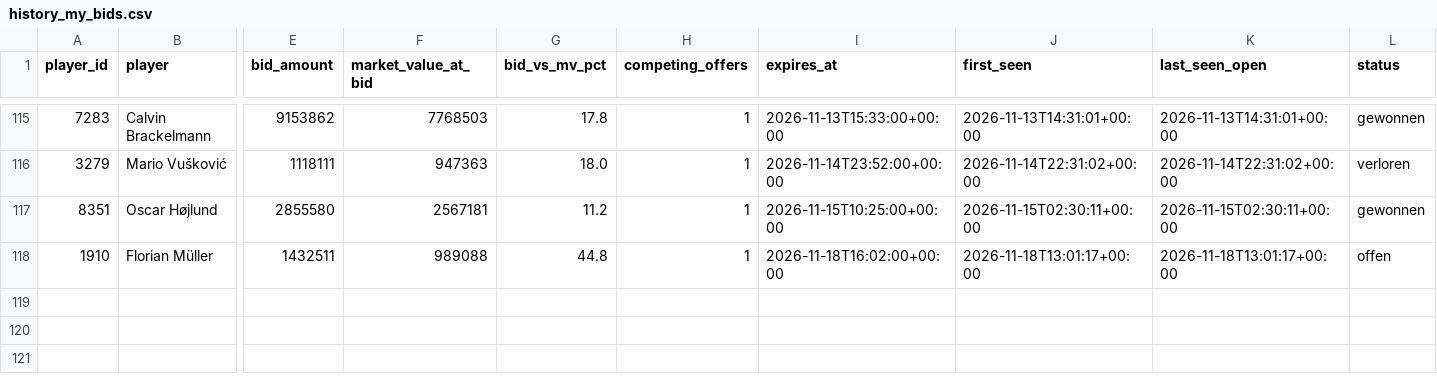
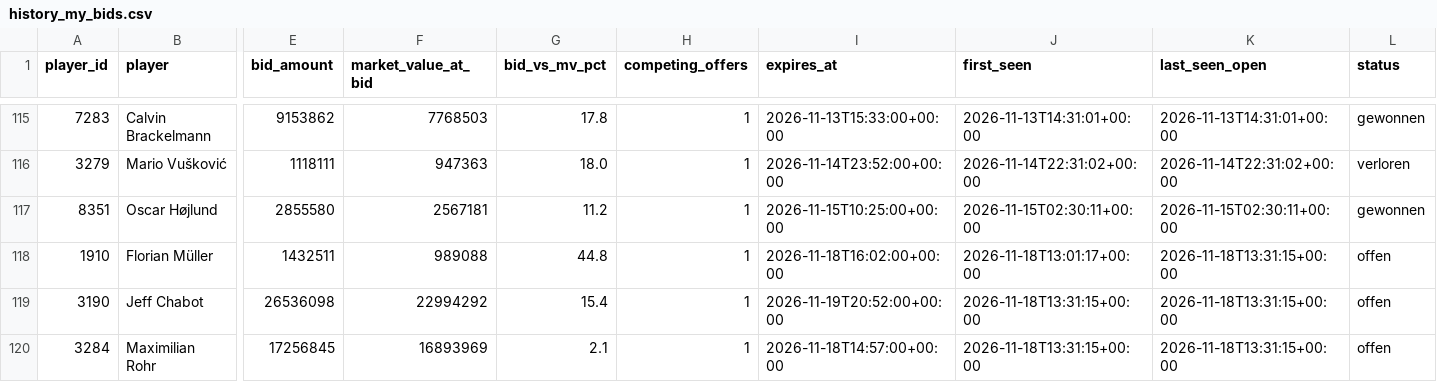
Before and after one commit to Klaudeai/feed-c95b9a6cf8, a CSV file: data/history_my_bids.csv, drawn as a sheet; only a part is shown, gaps mark what is left out; rows hold the shown columns only; the diff names each change by its address in the sheet, - before the commit and + after, or states it on an @@ line.

Commit message:
update 2026-11-18T13:31:16.602497+00:00

```diff
--- a/data/history_my_bids.csv
+++ b/data/history_my_bids.csv
-K118 (last_seen_open): 2026-11-18T13:01:17+00:00
+K118 (last_seen_open): 2026-11-18T13:31:15+00:00
+row 119: 3190 | Jeff Chabot | 26536098 | 22994292 | 15.4 | 1 | 2026-11-19T20:52:00+00:00 | 2026-11-18T13:31:15+00:00 | 2026-11-18T13:31:15+00:00 | offen
+row 120: 3284 | Maximilian Rohr | 17256845 | 16893969 | 2.1 | 1 | 2026-11-18T14:57:00+00:00 | 2026-11-18T13:31:15+00:00 | 2026-11-18T13:31:15+00:00 | offen
```
